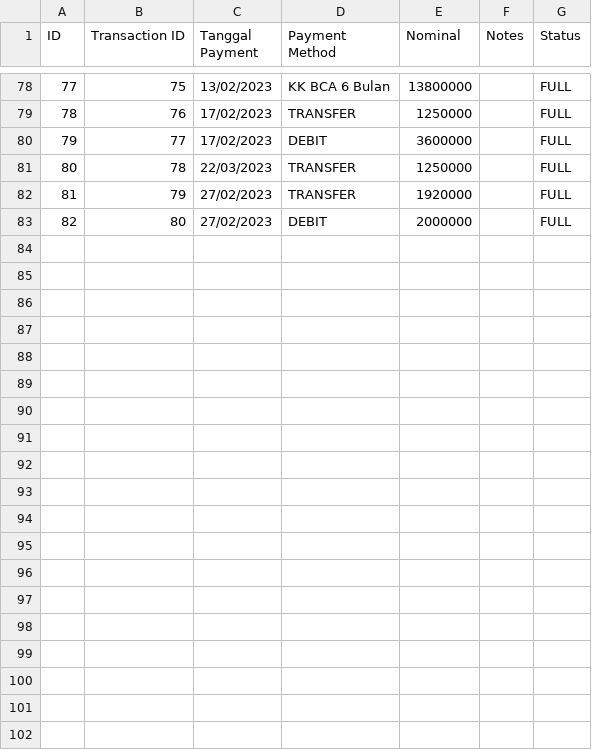
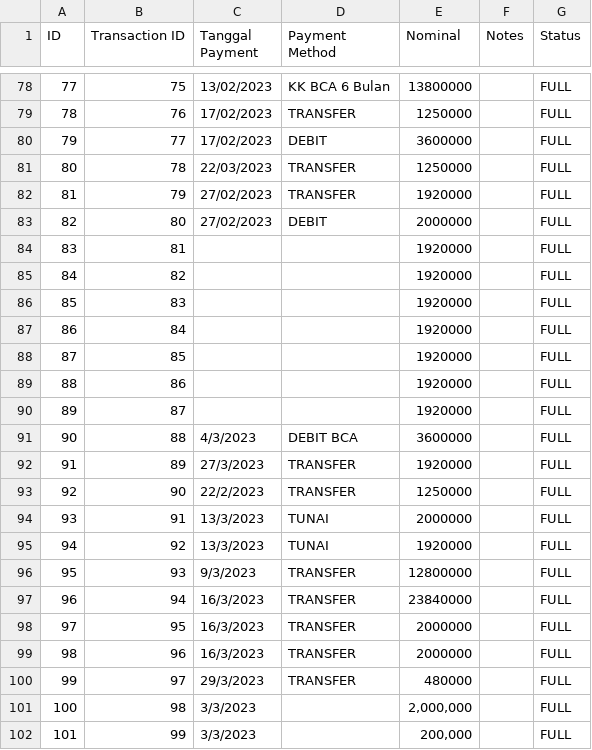
Before and after one commit to fauzanajipray/waters-mlm, a CSV file: storage/app/sample/payment.csv, drawn as a sheet; only a part is shown, gaps mark what is left out; the diff covers the shown part only; the diff names each change by its address in the sheet, - before the commit and + after, or states it on an @@ line.

```diff
--- a/storage/app/sample/payment.csv
+++ b/storage/app/sample/payment.csv
+row 84: 83 | 81 |  |  | 1920000 |  | FULL
+row 85: 84 | 82 |  |  | 1920000 |  | FULL
+row 86: 85 | 83 |  |  | 1920000 |  | FULL
+row 87: 86 | 84 |  |  | 1920000 |  | FULL
+row 88: 87 | 85 |  |  | 1920000 |  | FULL
+row 89: 88 | 86 |  |  | 1920000 |  | FULL
+row 90: 89 | 87 |  |  | 1920000 |  | FULL
+row 91: 90 | 88 | 4/3/2023 | DEBIT BCA | 3600000 |  | FULL
+row 92: 91 | 89 | 27/3/2023 | TRANSFER | 1920000 |  | FULL
+row 93: 92 | 90 | 22/2/2023 | TRANSFER | 1250000 |  | FULL
+row 94: 93 | 91 | 13/3/2023 | TUNAI | 2000000 |  | FULL
+row 95: 94 | 92 | 13/3/2023 | TUNAI | 1920000 |  | FULL
+row 96: 95 | 93 | 9/3/2023 | TRANSFER | 12800000 |  | FULL
+row 97: 96 | 94 | 16/3/2023 | TRANSFER | 23840000 |  | FULL
+row 98: 97 | 95 | 16/3/2023 | TRANSFER | 2000000 |  | FULL
+row 99: 98 | 96 | 16/3/2023 | TRANSFER | 2000000 |  | FULL
+row 100: 99 | 97 | 29/3/2023 | TRANSFER | 480000 |  | FULL
+row 101: 100 | 98 | 3/3/2023 |  | 2,000,000 |  | FULL
+row 102: 101 | 99 | 3/3/2023 |  | 200,000 |  | FULL
```
Also changed, not shown: 9 added rows elsewhere in this file, storage/app/sample/customer.csv, storage/app/sample/level_log_changes.csv, 6 other files.
